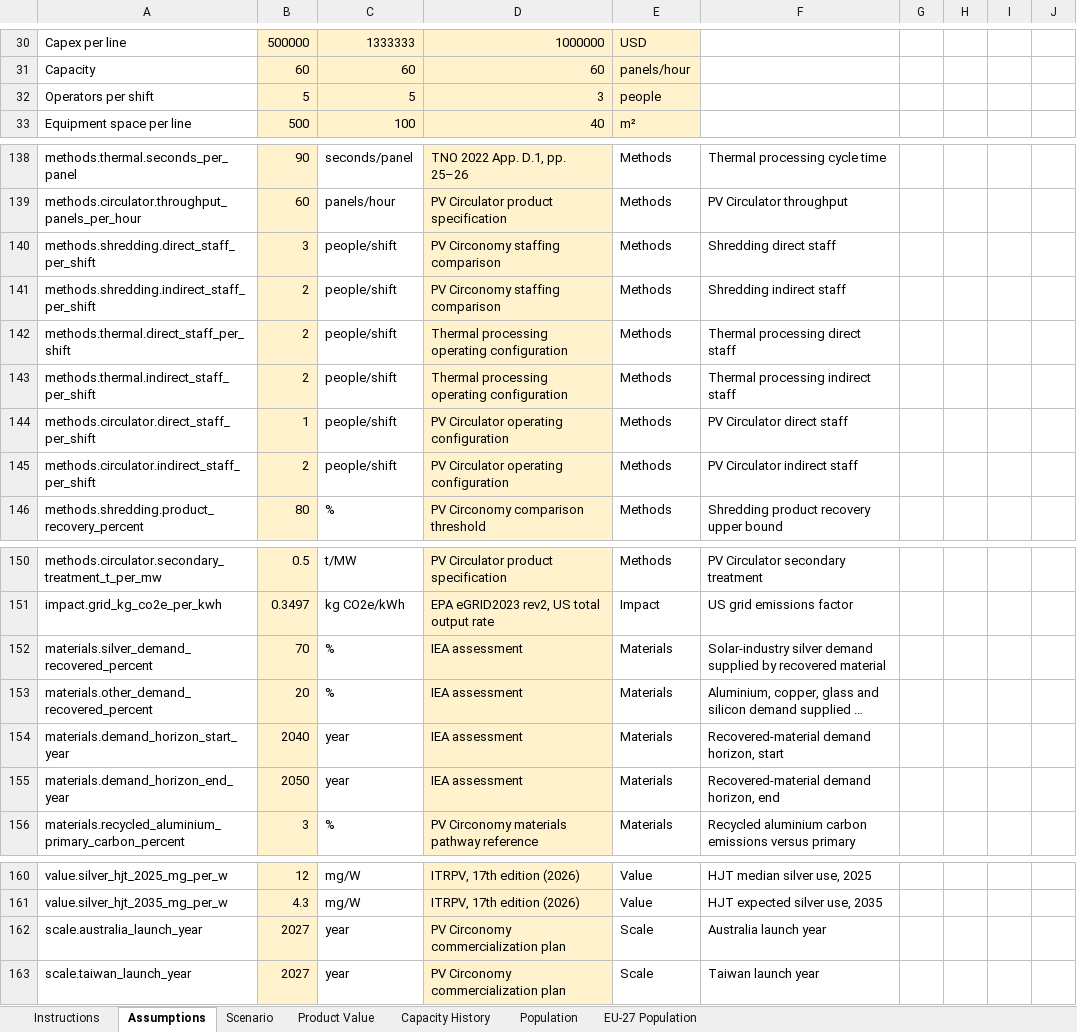
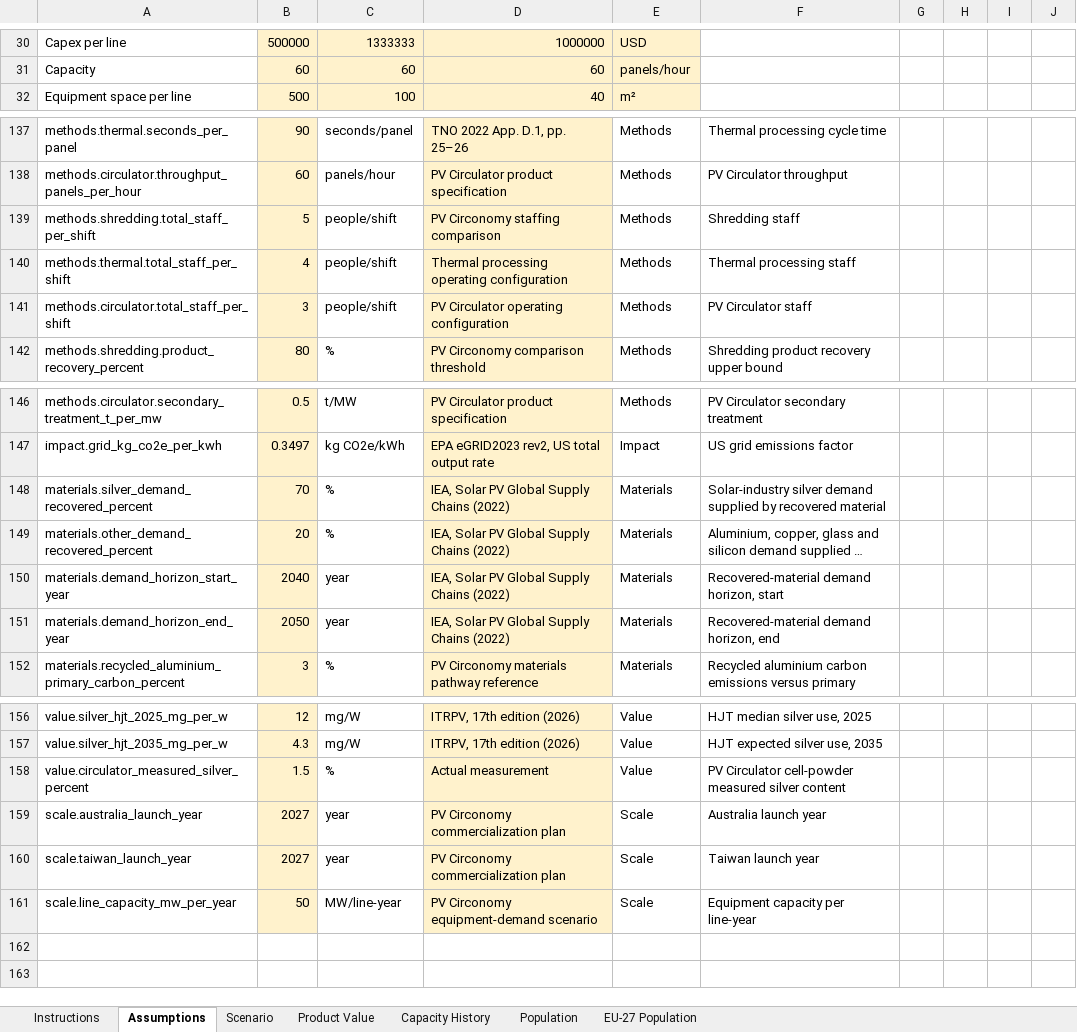
Before and after one commit to andrewhung1028/PVCirconomy, an Excel workbook: exports/PV-Circonomy-Our-Solution-USD.xlsx, sheet Assumptions, drawn as a sheet; only a part is shown, gaps mark what is left out; long unchanged cells end in …; values as stored, in another font and other column widths than the file's, no borders; removed rows and columns are numbered as before the commit, all else as after; the diff names each change by its address in the sheet, - before the commit and + after, or states it on an @@ line.

Commit message:
Link solution metrics to workbook data

```diff
--- a/exports/PV-Circonomy-Our-Solution-USD.xlsx (sheet Assumptions)
+++ b/exports/PV-Circonomy-Our-Solution-USD.xlsx (sheet Assumptions)
-row 32: Operators per shift | 5 | 5 | 3 | people
-A139: methods.shredding.direct_staff_per_shift
+A139: methods.shredding.total_staff_per_shift
-B139: 3
+B139: 5
-F139: Shredding direct staff
+F139: Shredding staff
-row 141: methods.shredding.indirect_staff_per_shift | 2 | people/shift | PV Circonomy staffing comparison | Methods | Shredding indirect staff
-A140: methods.thermal.direct_staff_per_shift
+A140: methods.thermal.total_staff_per_shift
-B140: 2
+B140: 4
-F140: Thermal processing direct staff
+F140: Thermal processing staff
-row 143: methods.thermal.indirect_staff_per_shift | 2 | people/shift | Thermal processing operating configuration | Methods | Thermal processing indirect staff
-A141: methods.circulator.direct_staff_per_shift
+A141: methods.circulator.total_staff_per_shift
-B141: 1
+B141: 3
-F141: PV Circulator direct staff
+F141: PV Circulator staff
-row 145: methods.circulator.indirect_staff_per_shift | 2 | people/shift | PV Circulator operating configuration | Methods | PV Circulator indirect staff
-D148:D151: IEA assessment
+D148:D151: IEA, Solar PV Global Supply Chains (2022)
+row 158: value.circulator_measured_silver_percent | 1.5 | % | Actual measurement | Value | PV Circulator cell-powder measured silver content
+row 161: scale.line_capacity_mw_per_year | 50 | MW/line-year | PV Circonomy equipment-demand scenario | Scale | Equipment capacity per line-year
```
Also changed, not shown: formulas that keep their value, 15 other files.
